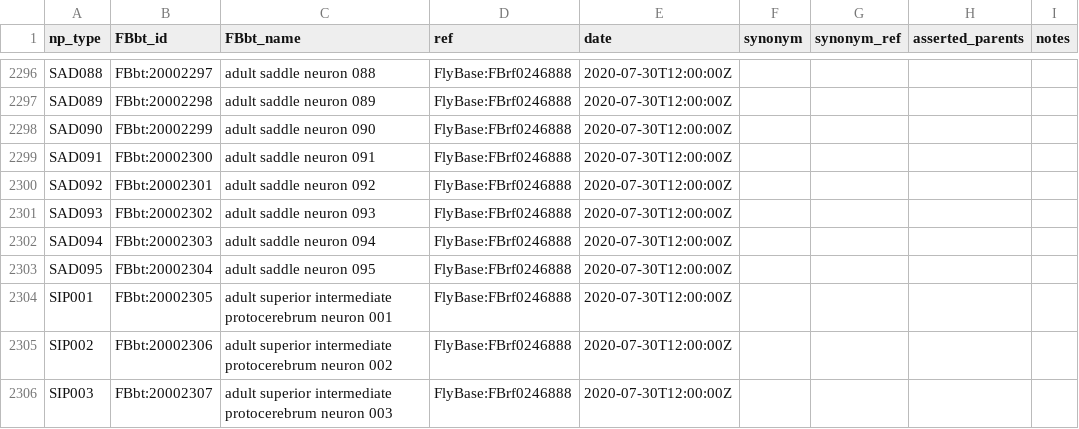
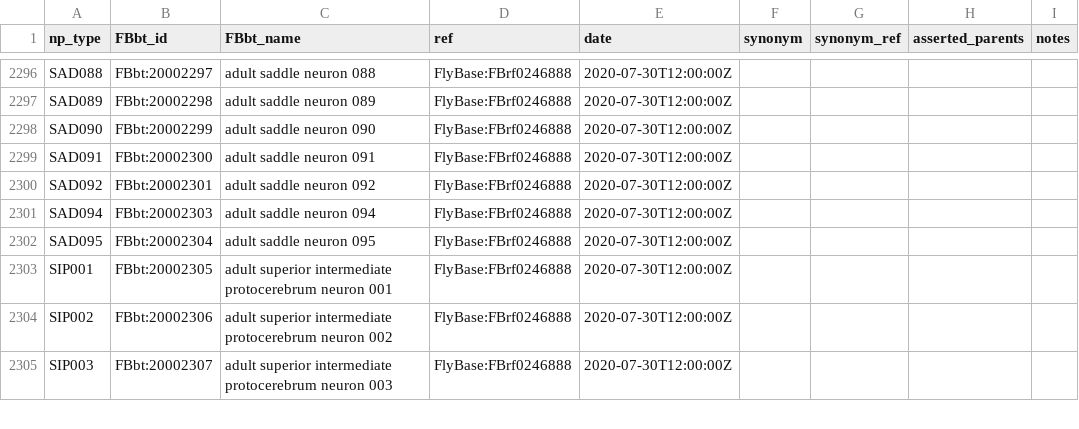
Before and after one commit to FlyBase/drosophila-anatomy-developmental-ontology, a TSV file: src/patterns/robot_template_projects/hemibrain_new_types/new_cell_types.tsv, drawn as a sheet; only a part is shown, gaps mark what is left out; the diff names each change by its address in the sheet, - before the commit and + after, or states it on an @@ line.

Commit message:
antennal circuit neuron merges

```diff
--- a/src/patterns/robot_template_projects/hemibrain_new_types/new_cell_types.tsv
+++ b/src/patterns/robot_template_projects/hemibrain_new_types/new_cell_types.tsv
-row 2301: SAD093 | FBbt:20002302 | adult saddle neuron 093 | FlyBase:FBrf0246888 | 2020-07-30T12:00:00Z
```
Also changed, not shown: src/ontology/neuron_symbols.tsv, src/patterns/robot_template_projects/flywire_neurons/FBbt_ID-cell_type.tsv, 1 other file.
